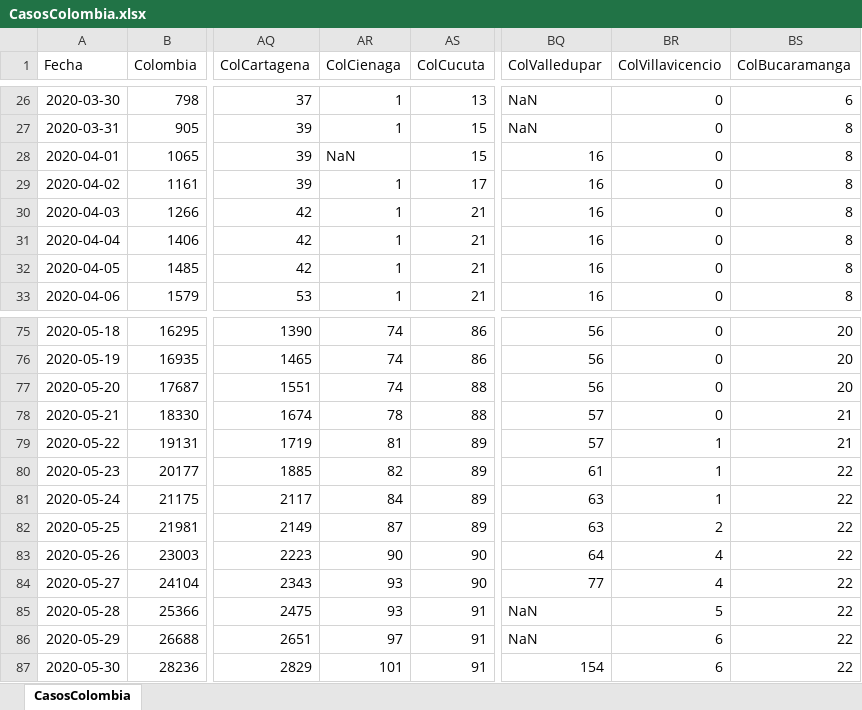
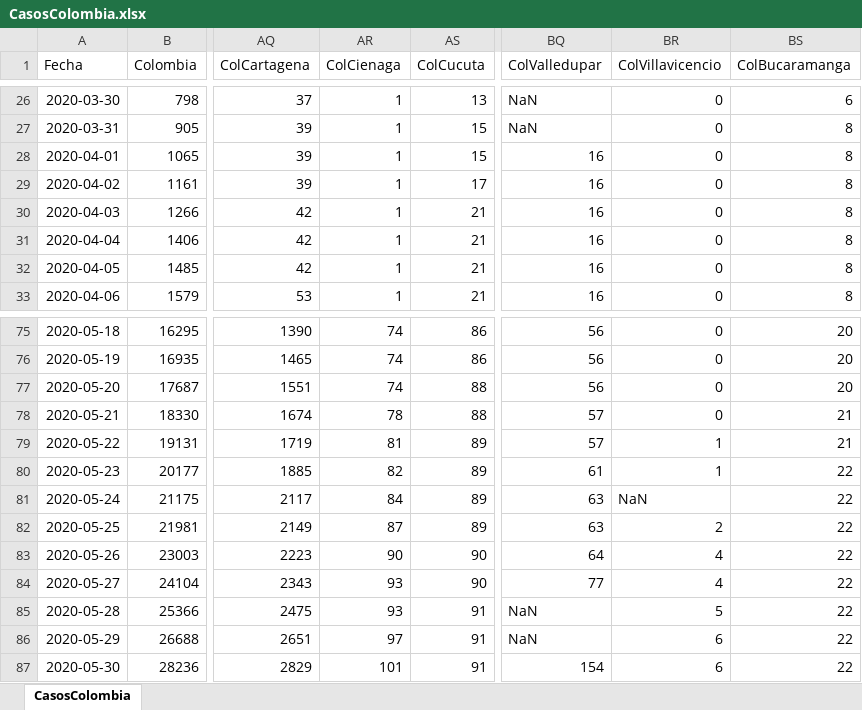
Before and after one commit to 1Alacer/covid, an Excel workbook: CasosColombia.xlsx, sheet CasosColombia, drawn as a sheet; only a part is shown, gaps mark what is left out; values as stored, in another font and other column widths than the file's, no borders; the diff covers the shown part only; the diff names each change by its address in the sheet, - before the commit and + after, or states it on an @@ line.

```diff
--- a/CasosColombia.xlsx (sheet CasosColombia)
+++ b/CasosColombia.xlsx (sheet CasosColombia)
-AR28 (ColCienaga): NaN
+AR28 (ColCienaga): 1
-BR81 (ColVillavicencio): 1
+BR81 (ColVillavicencio): NaN
```
Also changed, not shown: 1 added row and 9 edited cells elsewhere in this sheet, 1 other file.
